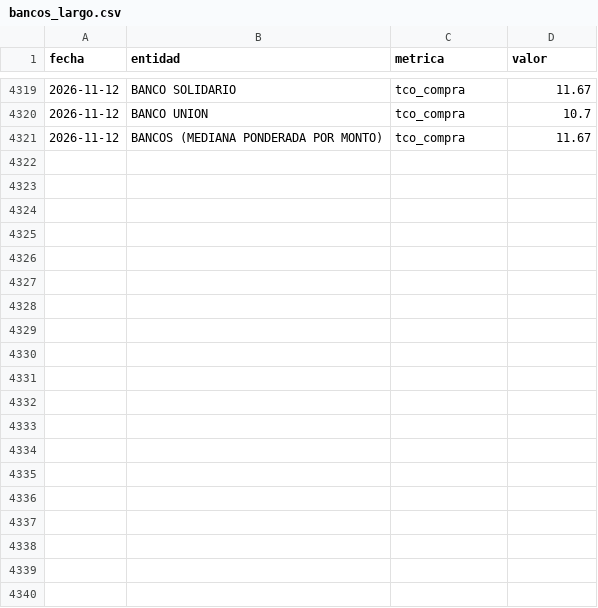
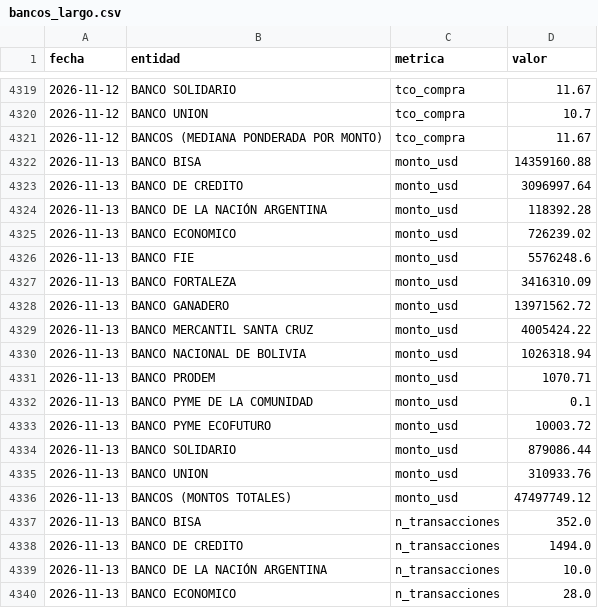
Before and after one commit to pablorenealandia-coder/TCO_Bol_chart, a CSV file: data/bancos_largo.csv, drawn as a sheet; only a part is shown, gaps mark what is left out; the diff covers the shown part only; the diff names each change by its address in the sheet, - before the commit and + after, or states it on an @@ line.

```diff
--- a/data/bancos_largo.csv
+++ b/data/bancos_largo.csv
+row 4322: 2026-11-13 | BANCO BISA | monto_usd | 14359160.88
+row 4323: 2026-11-13 | BANCO DE CREDITO | monto_usd | 3096997.64
+row 4324: 2026-11-13 | BANCO DE LA NACIÓN ARGENTINA | monto_usd | 118392.28
+row 4325: 2026-11-13 | BANCO ECONOMICO | monto_usd | 726239.02
+row 4326: 2026-11-13 | BANCO FIE | monto_usd | 5576248.6
+row 4327: 2026-11-13 | BANCO FORTALEZA | monto_usd | 3416310.09
+row 4328: 2026-11-13 | BANCO GANADERO | monto_usd | 13971562.72
+row 4329: 2026-11-13 | BANCO MERCANTIL SANTA CRUZ | monto_usd | 4005424.22
+row 4330: 2026-11-13 | BANCO NACIONAL DE BOLIVIA | monto_usd | 1026318.94
+row 4331: 2026-11-13 | BANCO PRODEM | monto_usd | 1070.71
+row 4332: 2026-11-13 | BANCO PYME DE LA COMUNIDAD | monto_usd | 0.1
+row 4333: 2026-11-13 | BANCO PYME ECOFUTURO | monto_usd | 10003.72
+row 4334: 2026-11-13 | BANCO SOLIDARIO | monto_usd | 879086.44
+row 4335: 2026-11-13 | BANCO UNION | monto_usd | 310933.76
+row 4336: 2026-11-13 | BANCOS (MONTOS TOTALES) | monto_usd | 47497749.12
+row 4337: 2026-11-13 | BANCO BISA | n_transacciones | 352.0
+row 4338: 2026-11-13 | BANCO DE CREDITO | n_transacciones | 1494.0
+row 4339: 2026-11-13 | BANCO DE LA NACIÓN ARGENTINA | n_transacciones | 10.0
+row 4340: 2026-11-13 | BANCO ECONOMICO | n_transacciones | 28.0
```
Also changed, not shown: 26 added rows elsewhere in this file, 1 other file.
